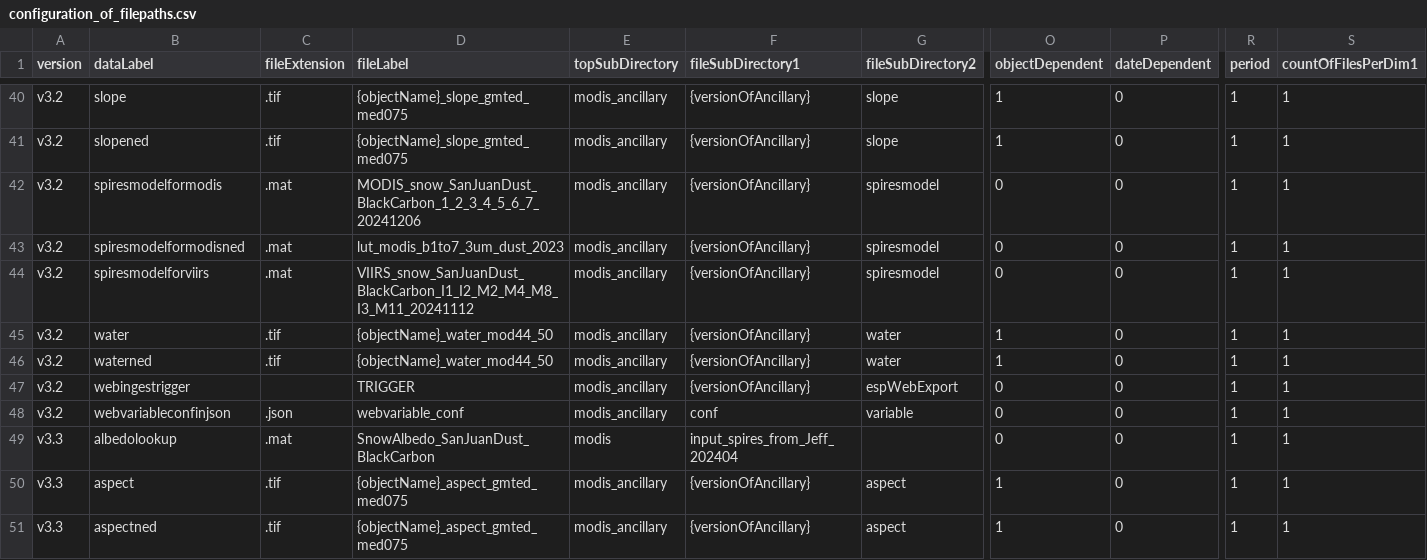
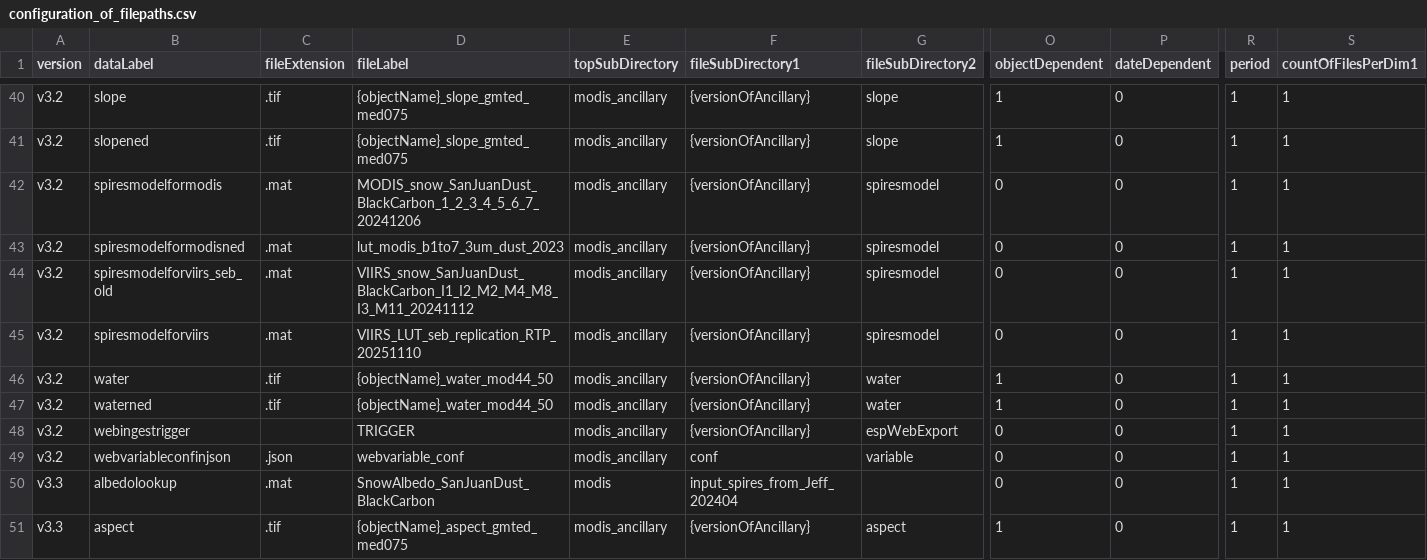
Before and after one commit to RittgerLabGroup/SPIRES_2025_0_1, a CSV file: conf/configuration_of_filepaths.csv, drawn as a sheet; only a part is shown, gaps mark what is left out; the shorter side is filled out with more unchanged rows; rows hold the shown columns only; the diff names each change by its address in the sheet, - before the commit and + after, or states it on an @@ line.

Commit message:
add path to new VIIRS LUT in configuration_of_filepaths.csv

```diff
--- a/conf/configuration_of_filepaths.csv
+++ b/conf/configuration_of_filepaths.csv
-B44 (dataLabel): spiresmodelforviirs
+B44 (dataLabel): spiresmodelforviirs_seb_old
+row 45: v3.2 | spiresmodelforviirs | .mat | VIIRS_LUT_seb_replication_RTP_20251110 | modis_ancillary | {versionOfAncillary} | spiresmodel | 0 | 0 | 1 | 1
```
